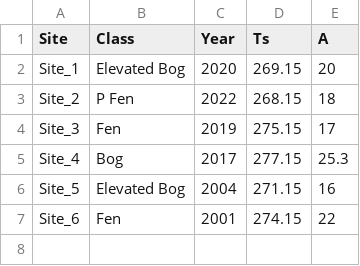
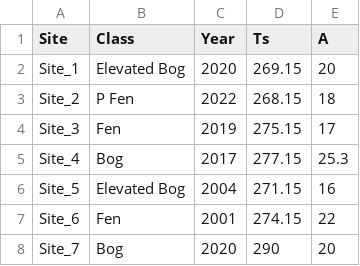
Before and after one commit to MadeleineGaribaldi/ALT_SpaDES, a CSV file: data/siteInfo.csv, drawn as a sheet; the diff names each change by its address in the sheet, - before the commit and + after, or states it on an @@ line.

Commit message:
Updated dataset and documentation

```diff
--- a/data/siteInfo.csv
+++ b/data/siteInfo.csv
+row 8: Site_7 | Bog | 2020 | 290 | 20
```
Also changed, not shown: 4 other files.
